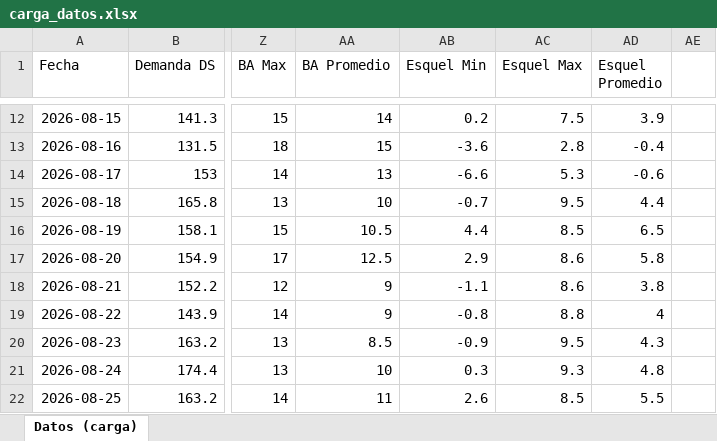
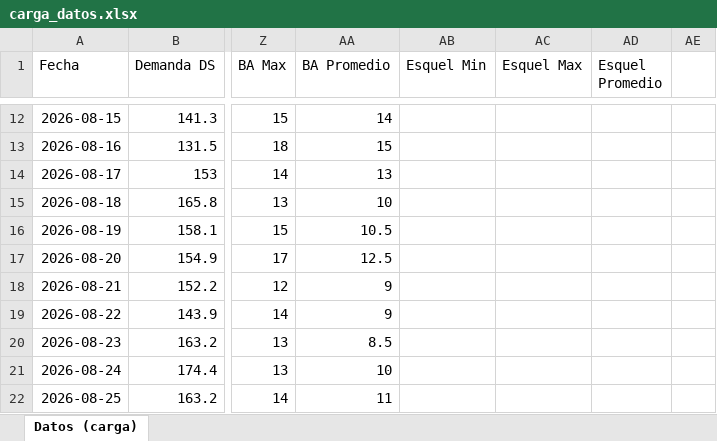
Before and after one commit to RodrigoManassero/estado-sistema-gas-rodrigo, an Excel workbook: data/carga_datos.xlsx, sheet Datos (carga), drawn as a sheet; only a part is shown, gaps mark what is left out; values as stored, in another font and other column widths than the file's, no borders; the diff covers the shown part only; the diff names each change by its address in the sheet, - before the commit and + after, or states it on an @@ line.

```diff
--- a/data/carga_datos.xlsx (sheet Datos (carga))
+++ b/data/carga_datos.xlsx (sheet Datos (carga))
-AB12 (Esquel Min): 0.2
+AB12 (Esquel Min): (empty)
-AC12 (Esquel Max): 7.5
+AC12 (Esquel Max): (empty)
-AD12 (Esquel Promedio): 3.9
+AD12 (Esquel Promedio): (empty)
-AB13 (Esquel Min): -3.6
+AB13 (Esquel Min): (empty)
-AC13 (Esquel Max): 2.8
+AC13 (Esquel Max): (empty)
-AD13 (Esquel Promedio): -0.4
+AD13 (Esquel Promedio): (empty)
-AB14 (Esquel Min): -6.6
+AB14 (Esquel Min): (empty)
-AC14 (Esquel Max): 5.3
+AC14 (Esquel Max): (empty)
-AD14 (Esquel Promedio): -0.6
+AD14 (Esquel Promedio): (empty)
-AB15 (Esquel Min): -0.7
+AB15 (Esquel Min): (empty)
-AC15 (Esquel Max): 9.5
+AC15 (Esquel Max): (empty)
-AD15 (Esquel Promedio): 4.4
+AD15 (Esquel Promedio): (empty)
-AB16 (Esquel Min): 4.4
+AB16 (Esquel Min): (empty)
-AC16 (Esquel Max): 8.5
+AC16 (Esquel Max): (empty)
-AD16 (Esquel Promedio): 6.5
+AD16 (Esquel Promedio): (empty)
-AB17 (Esquel Min): 2.9
+AB17 (Esquel Min): (empty)
-AC17:AC18 (Esquel Max): 8.6
+AC17:AC18 (Esquel Max): (empty)
-AD17 (Esquel Promedio): 5.8
+AD17 (Esquel Promedio): (empty)
-AB18 (Esquel Min): -1.1
+AB18 (Esquel Min): (empty)
-AD18 (Esquel Promedio): 3.8
+AD18 (Esquel Promedio): (empty)
-AB19 (Esquel Min): -0.8
+AB19 (Esquel Min): (empty)
-AC19 (Esquel Max): 8.8
+AC19 (Esquel Max): (empty)
-AD19 (Esquel Promedio): 4
+AD19 (Esquel Promedio): (empty)
-AB20 (Esquel Min): -0.9
+AB20 (Esquel Min): (empty)
-AC20 (Esquel Max): 9.5
+AC20 (Esquel Max): (empty)
-AD20 (Esquel Promedio): 4.3
+AD20 (Esquel Promedio): (empty)
-AB21 (Esquel Min): 0.3
+AB21 (Esquel Min): (empty)
-AC21 (Esquel Max): 9.3
+AC21 (Esquel Max): (empty)
-AD21 (Esquel Promedio): 4.8
+AD21 (Esquel Promedio): (empty)
-AB22 (Esquel Min): 2.6
+AB22 (Esquel Min): (empty)
-AC22 (Esquel Max): 8.5
+AC22 (Esquel Max): (empty)
-AD22 (Esquel Promedio): 5.5
+AD22 (Esquel Promedio): (empty)
```
Also changed, not shown: 138 edited cells elsewhere in this sheet, 26 other files.
